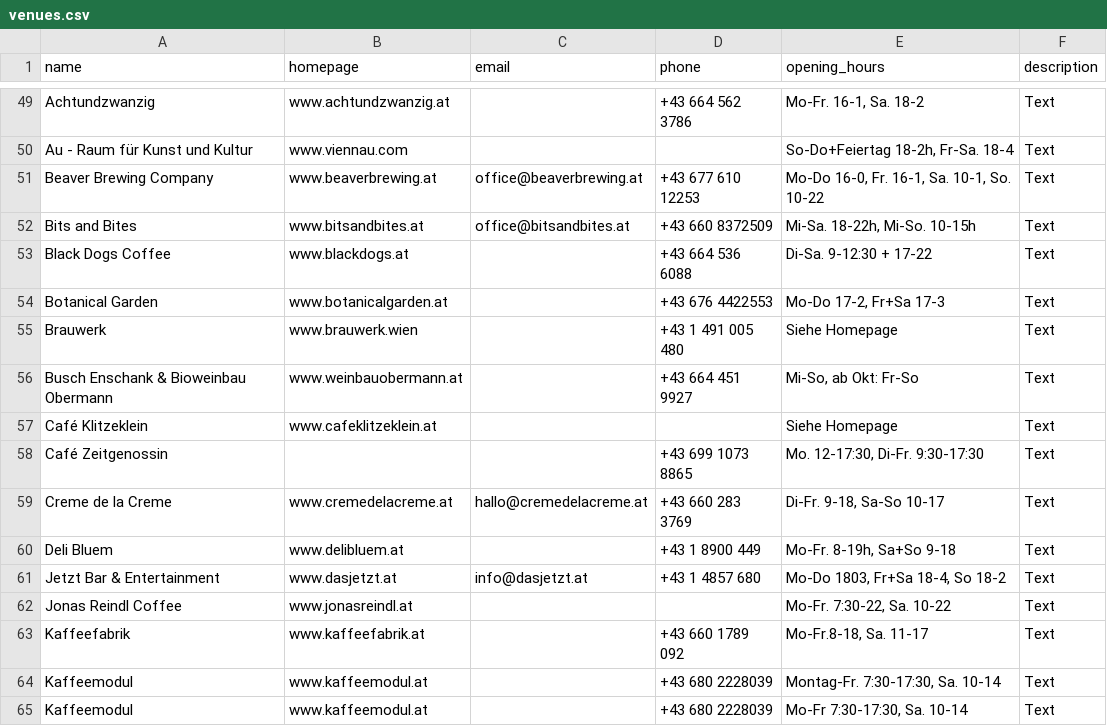
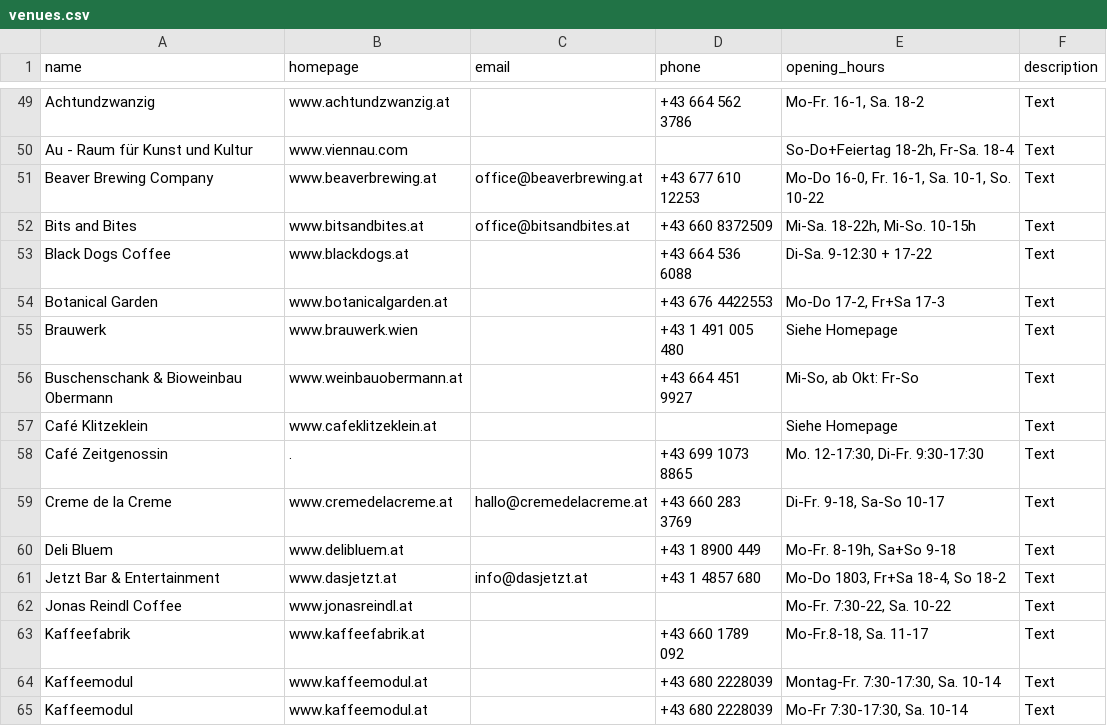
Before and after one commit to Team-LANS/luups-map, a CSV file: data/venues.csv, drawn as a sheet; only a part is shown, gaps mark what is left out.

```diff
--- a/data/venues.csv
+++ b/data/venues.csv
@@ -55,5 +55,5 @@ Botanical Garden                             | www.botanicalgarden.at
 Brauwerk                                     | www.brauwerk.wien                                  |                                | +43 1 491 005 480  | Siehe Homepage                                                   | Text
-Busch Enschank & Bioweinbau Obermann         | www.weinbauobermann.at                             |                                | +43 664 451 9927   | Mi-So, ab Okt: Fr-So                                             | Text
+Buschenschank & Bioweinbau Obermann          | www.weinbauobermann.at                             |                                | +43 664 451 9927   | Mi-So, ab Okt: Fr-So                                             | Text
 Café Klitzeklein                             | www.cafeklitzeklein.at                             |                                |                    | Siehe Homepage                                                   | Text
-Café Zeitgenossin                            |                                                    |                                | +43 699 1073 8865  | Mo. 12-17:30, Di-Fr. 9:30-17:30                                  | Text
+Café Zeitgenossin                            | .                                                  |                                | +43 699 1073 8865  | Mo. 12-17:30, Di-Fr. 9:30-17:30                                  | Text
 Creme de la Creme                            | www.cremedelacreme.at                              | hallo@cremedelacreme.at        | +43 660 283 3769   | Di-Fr. 9-18, Sa-So 10-17                                         | Text
```
Also changed, not shown: data/vouchers.csv.
